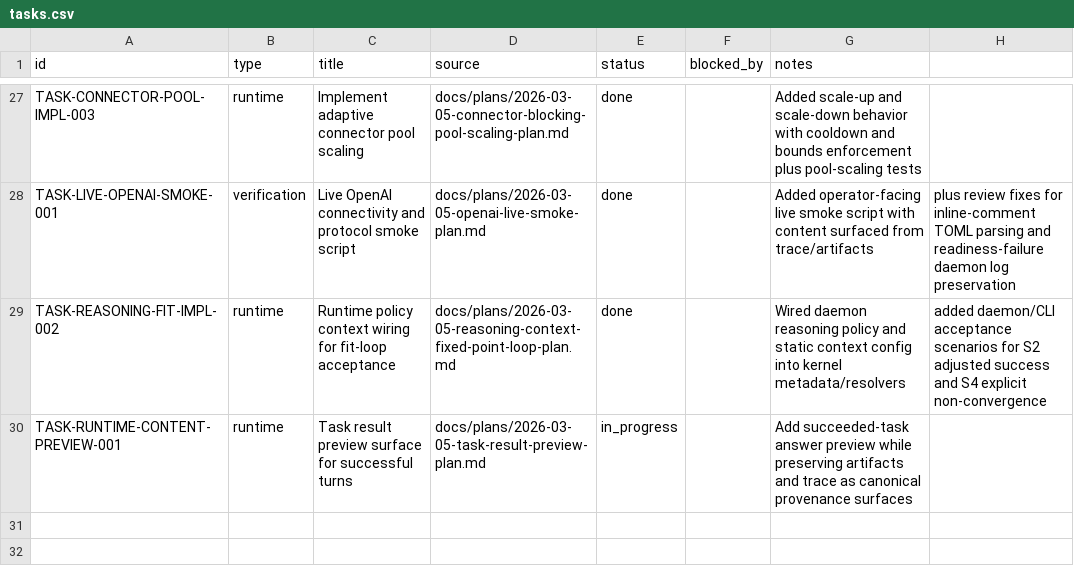
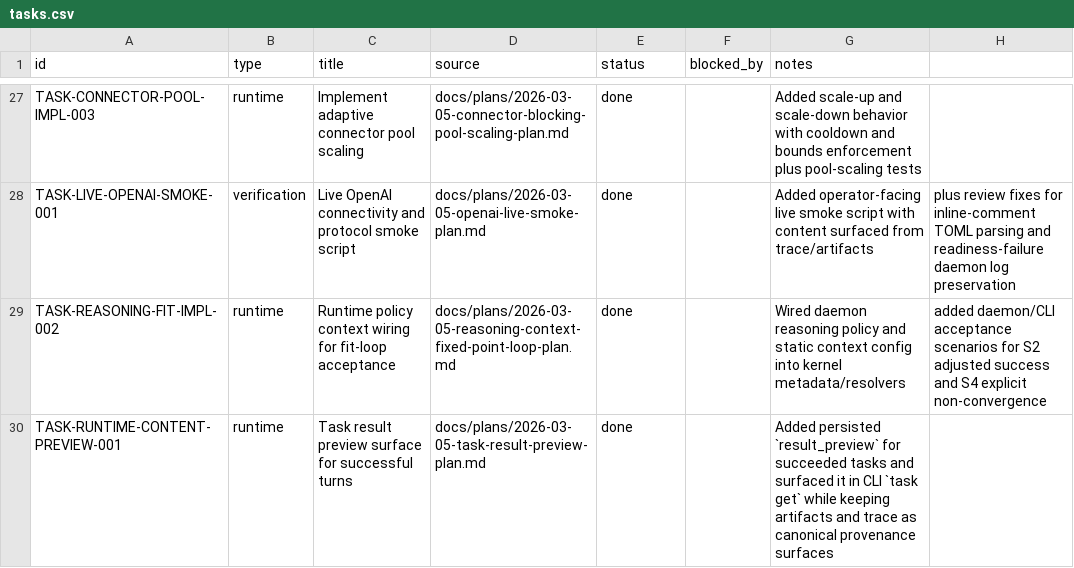
Before and after one commit to dikini/sharo, a CSV file: docs/tasks/tasks.csv, drawn as a sheet; only a part is shown, gaps mark what is left out; the diff names each change by its address in the sheet, - before the commit and + after, or states it on an @@ line.

Commit message:
feat(cli): show task result previews

```diff
--- a/docs/tasks/tasks.csv
+++ b/docs/tasks/tasks.csv
-E30 (status): in_progress
+E30 (status): done
-G30 (notes): Add succeeded-task answer preview while preserving artifacts and…
+G30 (notes): Added persisted `result_preview` for succeeded tasks and surfaced it in CLI `task get` while keeping artifacts and…
```
Also changed, not shown: 4 other files.
